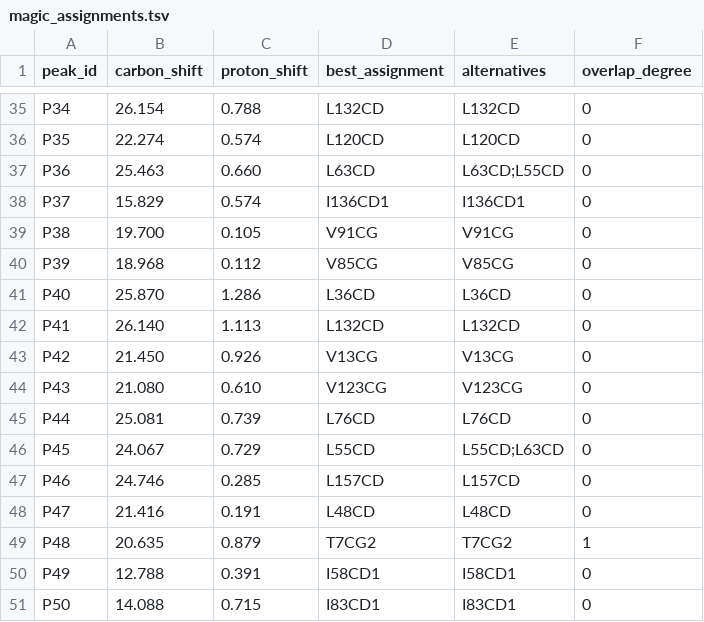
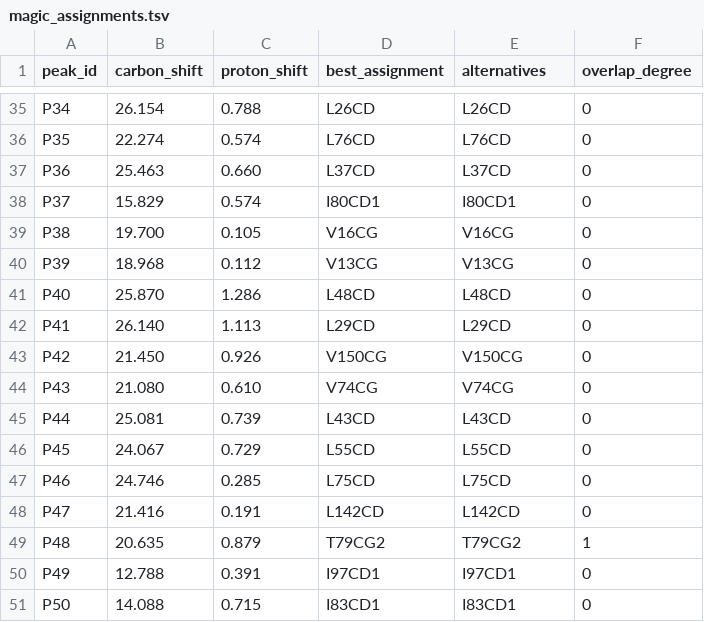
Before and after one commit to deepnmr/magicmaus, a TSV file: examples/TNFa/magic_assignments.tsv, drawn as a sheet; only a part is shown, gaps mark what is left out; the diff covers the shown part only; the diff names each change by its address in the sheet, - before the commit and + after, or states it on an @@ line.

```diff
--- a/examples/TNFa/magic_assignments.tsv
+++ b/examples/TNFa/magic_assignments.tsv
-D35 (best_assignment): L132CD
+D35 (best_assignment): L26CD
-E35 (alternatives): L132CD
+E35 (alternatives): L26CD
-D36 (best_assignment): L120CD
+D36 (best_assignment): L76CD
-E36 (alternatives): L120CD
+E36 (alternatives): L76CD
-D37 (best_assignment): L63CD
+D37 (best_assignment): L37CD
-E37 (alternatives): L63CD;L55CD
+E37 (alternatives): L37CD
-D38 (best_assignment): I136CD1
+D38 (best_assignment): I80CD1
-E38 (alternatives): I136CD1
+E38 (alternatives): I80CD1
-D39 (best_assignment): V91CG
+D39 (best_assignment): V16CG
-E39 (alternatives): V91CG
+E39 (alternatives): V16CG
-D40 (best_assignment): V85CG
+D40 (best_assignment): V13CG
-E40 (alternatives): V85CG
+E40 (alternatives): V13CG
-D41 (best_assignment): L36CD
+D41 (best_assignment): L48CD
-E41 (alternatives): L36CD
+E41 (alternatives): L48CD
-D42 (best_assignment): L132CD
+D42 (best_assignment): L29CD
-E42 (alternatives): L132CD
+E42 (alternatives): L29CD
-D43 (best_assignment): V13CG
+D43 (best_assignment): V150CG
-E43 (alternatives): V13CG
+E43 (alternatives): V150CG
-D44 (best_assignment): V123CG
+D44 (best_assignment): V74CG
-E44 (alternatives): V123CG
+E44 (alternatives): V74CG
-D45 (best_assignment): L76CD
+D45 (best_assignment): L43CD
-E45 (alternatives): L76CD
+E45 (alternatives): L43CD
-E46 (alternatives): L55CD;L63CD
+E46 (alternatives): L55CD
-D47 (best_assignment): L157CD
+D47 (best_assignment): L75CD
-E47 (alternatives): L157CD
+E47 (alternatives): L75CD
-D48 (best_assignment): L48CD
+D48 (best_assignment): L142CD
-E48 (alternatives): L48CD
+E48 (alternatives): L142CD
-D49 (best_assignment): T7CG2
+D49 (best_assignment): T79CG2
-E49 (alternatives): T7CG2
+E49 (alternatives): T79CG2
-D50 (best_assignment): I58CD1
+D50 (best_assignment): I97CD1
-E50 (alternatives): I58CD1
+E50 (alternatives): I97CD1
```
Also changed, not shown: 130 edited cells elsewhere in this file, examples/TNFa/magicmaus_calls.tsv, 6 other files.
